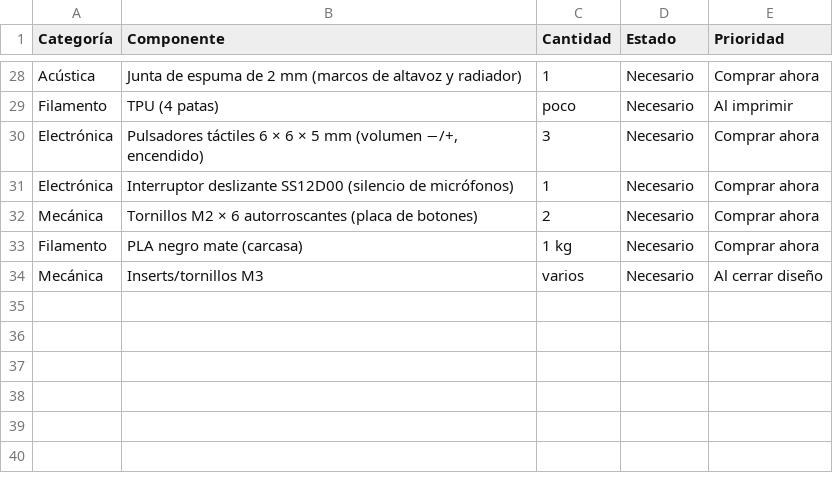
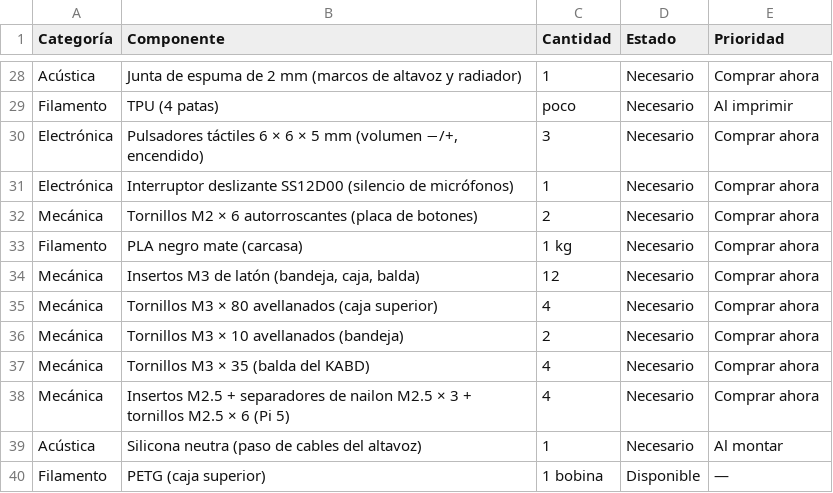
Before and after one commit to PepVentura/Prisma, a CSV file: hardware/BOM.csv, drawn as a sheet; only a part is shown, gaps mark what is left out.

```diff
--- a/hardware/BOM.csv
+++ b/hardware/BOM.csv
@@ -33,2 +33,8 @@ Mecánica;Tornillos M2 × 6 autorroscantes (placa de botones);2;Necesario;Compra
 Filamento;PLA negro mate (carcasa);1 kg;Necesario;Comprar ahora
-Mecánica;Inserts/tornillos M3;varios;Necesario;Al cerrar diseño
+Mecánica;Insertos M3 de latón (bandeja, caja, balda);12;Necesario;Comprar ahora
+Mecánica;Tornillos M3 × 80 avellanados (caja superior);4;Necesario;Comprar ahora
+Mecánica;Tornillos M3 × 10 avellanados (bandeja);2;Necesario;Comprar ahora
+Mecánica;Tornillos M3 × 35 (balda del KABD);4;Necesario;Comprar ahora
+Mecánica;Insertos M2.5 + separadores de nailon M2.5 × 3 + tornillos M2.5 × 6 (Pi 5);4;Necesario;Comprar ahora
+Acústica;Silicona neutra (paso de cables del altavoz);1;Necesario;Al montar
+Filamento;PETG (caja superior);1 bobina;Disponible;—
```
Also changed, not shown: 29 other files.
